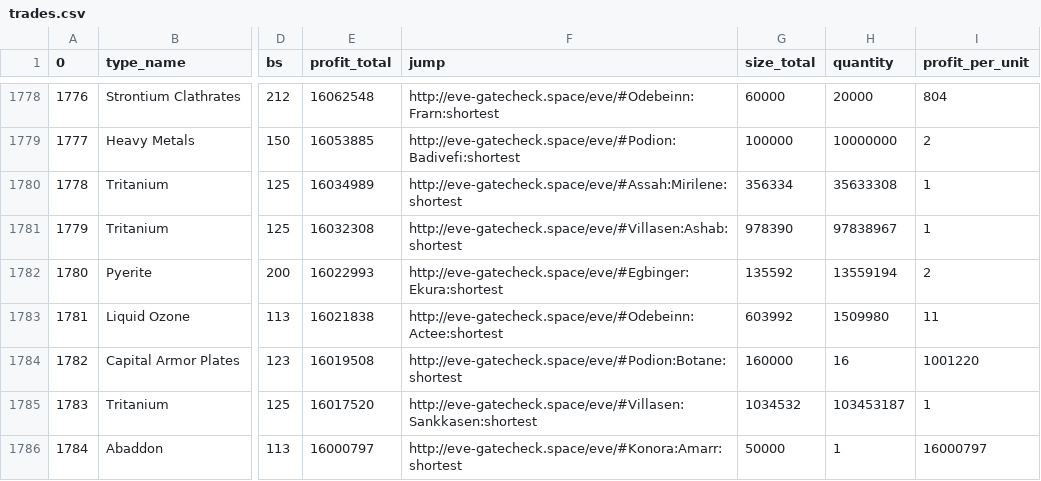
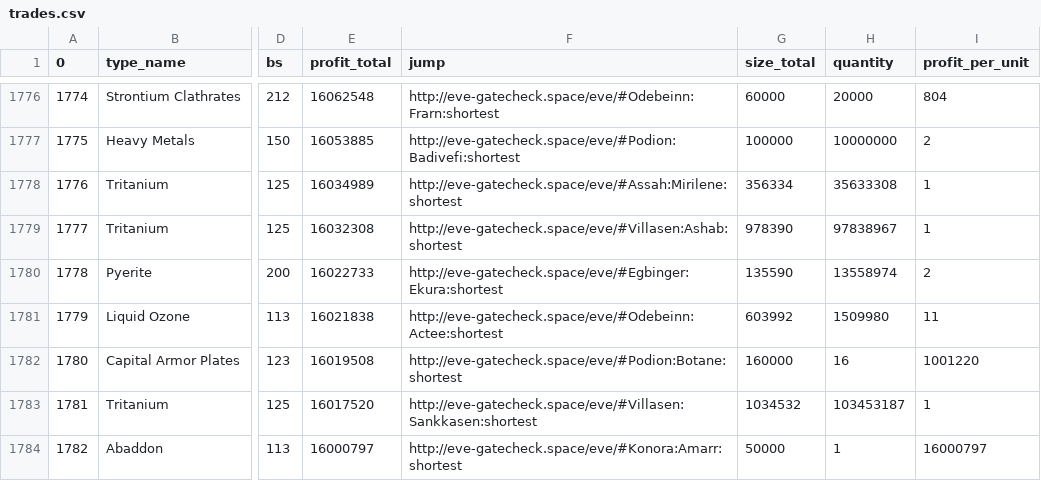
Before and after one commit to eziasolsk0/EVETrader, a CSV file: trades.csv, drawn as a sheet; only a part is shown, gaps mark what is left out; addresses are those after the commit; the diff covers the shown part only; the diff names each change by its address in the sheet, - before the commit and + after, or states it on an @@ line.

```diff
--- a/trades.csv
+++ b/trades.csv
@@ column A (0) renumbered between rows 849 and 2086 @@
-E1780 (profit_total): 16022993
+E1780 (profit_total): 16022733
-G1780 (size_total): 135592
+G1780 (size_total): 135590
-H1780 (quantity): 13559194
+H1780 (quantity): 13558974
```
Also changed, not shown: 3 added rows, 3 removed rows, 7 moved rows and 51 edited cells elsewhere in this file.
